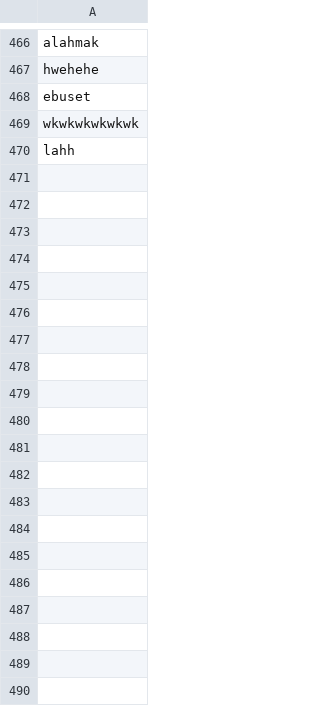
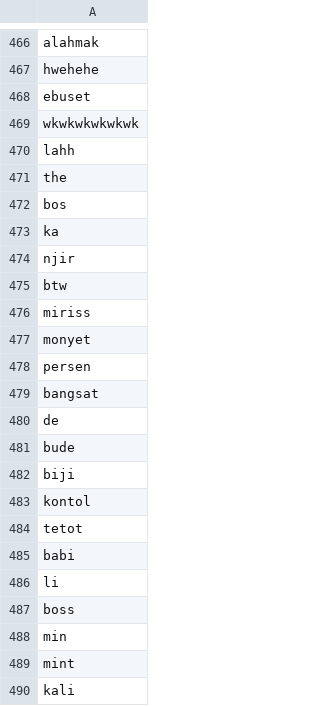
Before and after one commit to alishzaputri/skripsi, a CSV file: data/tambahan_stopwords.csv, drawn as a sheet; only a part is shown, gaps mark what is left out; the diff covers the shown part only; the diff names each change by its address in the sheet, - before the commit and + after, or states it on an @@ line.

Commit message:
Add files via upload

```diff
--- a/data/tambahan_stopwords.csv
+++ b/data/tambahan_stopwords.csv
+row 471: the
+row 472: bos
+row 473: ka
+row 474: njir
+row 475: btw
+row 476: miriss
+row 477: monyet
+row 478: persen
+row 479: bangsat
+row 480: de
+row 481: bude
+row 482: biji
+row 483: kontol
+row 484: tetot
+row 485: babi
+row 486: li
+row 487: boss
+row 488: min
+row 489: mint
+row 490: kali
```
Also changed, not shown: 10 added rows elsewhere in this file.
